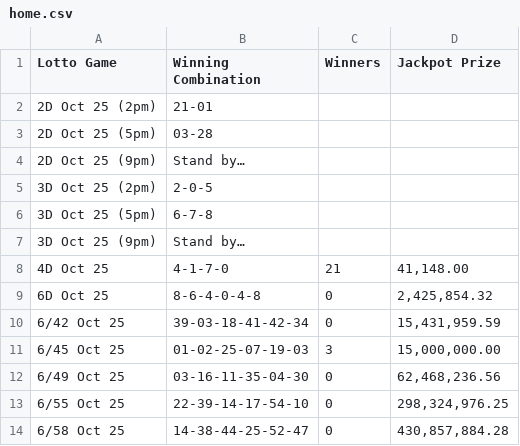
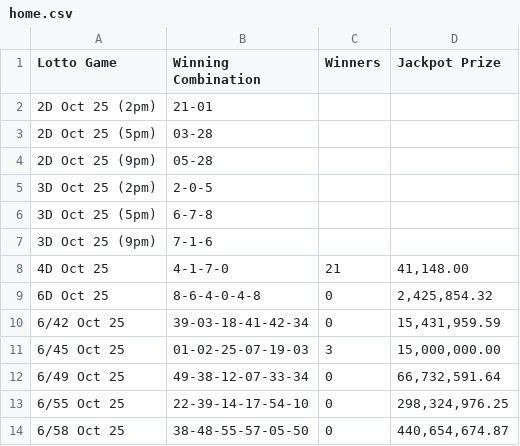
Before and after one commit to swertres/swertres.github.io, a CSV file: data/home.csv, drawn as a sheet.

```diff
--- a/data/home.csv
+++ b/data/home.csv
@@ -3,6 +3,6 @@ Lotto Game,Winning Combination,Winners,Jackpot Prize
 2D Oct 25 (5pm),03-28,,
-2D Oct 25 (9pm),Stand by…,,
+2D Oct 25 (9pm),05-28,,
 3D Oct 25 (2pm),2-0-5,,
 3D Oct 25 (5pm),6-7-8,,
-3D Oct 25 (9pm),Stand by…,,
+3D Oct 25 (9pm),7-1-6,,
 4D Oct 25,4-1-7-0,21,"41,148.00"
@@ -11,4 +11,4 @@ Lotto Game,Winning Combination,Winners,Jackpot Prize
 6/45 Oct 25,01-02-25-07-19-03,3,"15,000,000.00"
-6/49 Oct 25,03-16-11-35-04-30,0,"62,468,236.56"
+6/49 Oct 25,49-38-12-07-33-34,0,"66,732,591.64"
 6/55 Oct 25,22-39-14-17-54-10,0,"298,324,976.25"
-6/58 Oct 25,14-38-44-25-52-47,0,"430,857,884.28"
+6/58 Oct 25,38-48-55-57-05-50,0,"440,654,674.87"
```
Also changed, not shown: data/oct-25-2026.csv.
